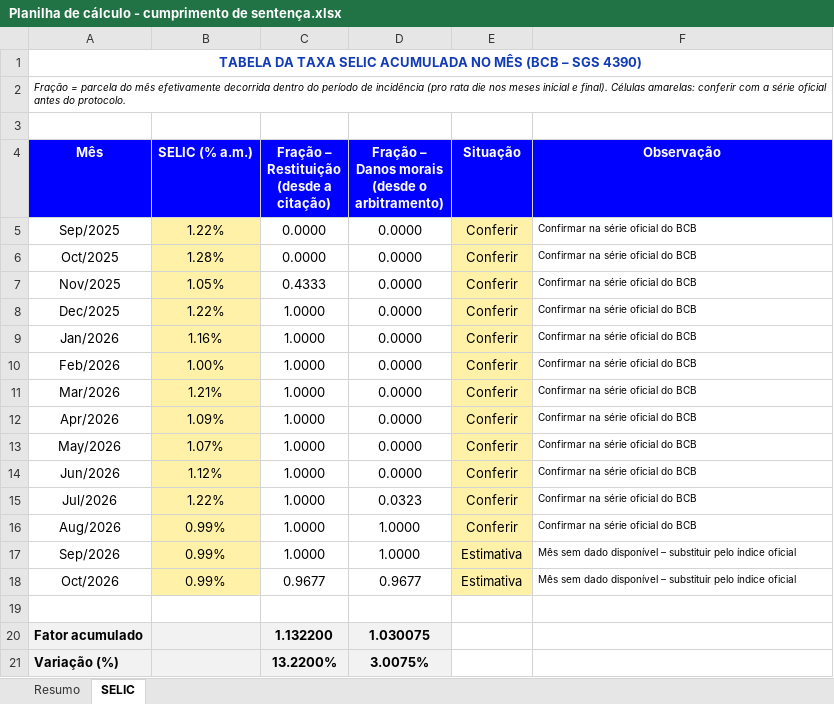
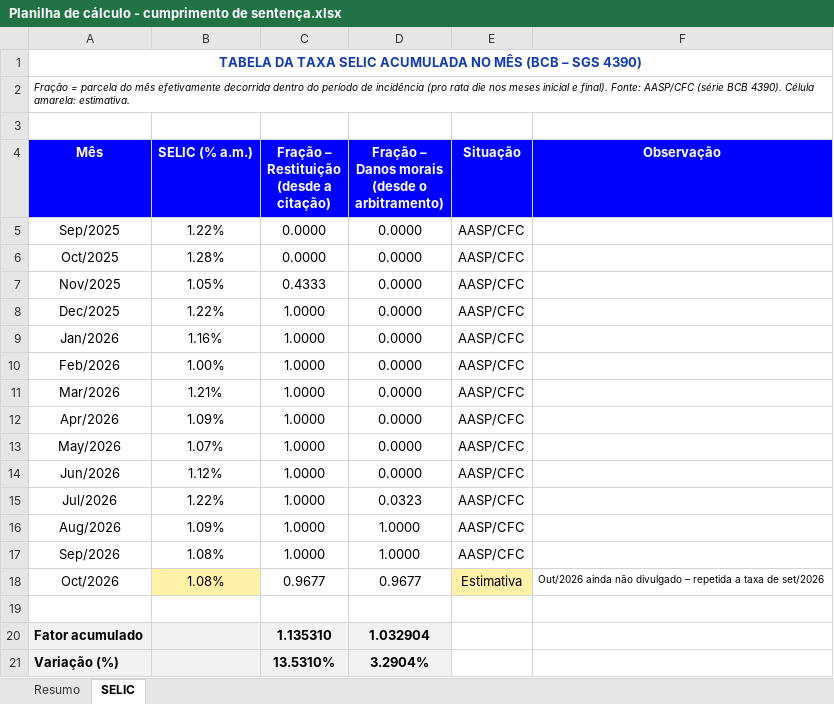
Before and after one commit to paduanetoadvogado/Atua-o-c-vel, an Excel workbook: 0800633-40.2025 - Maria dos Milagres/Planilha de cálculo - cumprimento de sentença.xlsx, sheet SELIC, drawn as a sheet; values as stored, in another font and other column widths than the file's, no borders; the diff names each change by its address in the sheet, - before the commit and + after, or states it on an @@ line.

```diff
--- a/0800633-40.2025 - Maria dos Milagres/Planilha de cálculo - cumprimento de sentença.xlsx (sheet SELIC)
+++ b/0800633-40.2025 - Maria dos Milagres/Planilha de cálculo - cumprimento de sentença.xlsx (sheet SELIC)
-A2 (Mês): …e final). Células amarelas: conferir com a série oficial antes do protocolo.
+A2 (Mês): …e final). Fonte: AASP/CFC (série BCB 4390). Célula amarela: estimativa.
-B5:B17 fill: #FFF2A8
+B5:B17 fill: none
-E5:E16 (Situação): Conferir
+E5:E16 (Situação): AASP/CFC
-E5:E17 fill: #FFF2A8
+E5:E17 fill: none
-F5:F16 (Observação): Confirmar na série oficial do BCB
+F5:F16 (Observação): (empty)
-B16 (SELIC (% a.m.)): 0.99%
+B16 (SELIC (% a.m.)): 1.09%
-B17:B18 (SELIC (% a.m.)): 0.99%
+B17:B18 (SELIC (% a.m.)): 1.08%
-E17 (Situação): Estimativa
+E17 (Situação): AASP/CFC
-F17 (Observação): Mês sem dado disponível – substituir pelo índice oficial
+F17 (Observação): (empty)
-F18 (Observação): Mês sem dado disponível – substituir pelo índice oficial
+F18 (Observação): Out/2026 ainda não divulgado – repetida a taxa de set/2026
-C20: 1.132200
+C20: 1.135310
-D20: 1.030075
+D20: 1.032904
-C21: 13.2200%
+C21: 13.5310%
-D21: 3.0075%
+D21: 3.2904%
```
Also changed, not shown: sheet Resumo, 2 other files.
